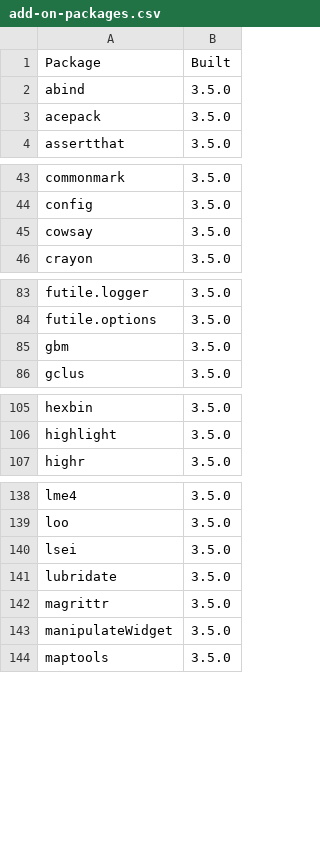
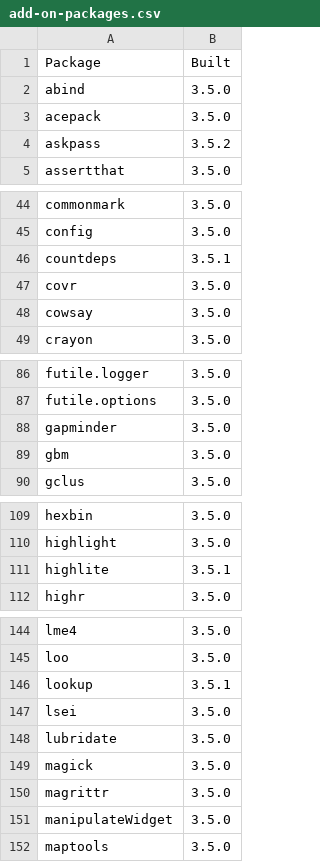
Before and after one commit to stufield/packages-report, a CSV file: data/add-on-packages.csv, drawn as a sheet; only a part is shown, gaps mark what is left out; the diff covers the shown part only.

```diff
--- a/data/add-on-packages.csv
+++ b/data/add-on-packages.csv
@@ -3,2 +3,3 @@ abind,3.5.0
 acepack,3.5.0
+askpass,3.5.2
 assertthat,3.5.0
@@ -44,2 +45,4 @@ commonmark,3.5.0
 config,3.5.0
+countdeps,3.5.1
+covr,3.5.0
 cowsay,3.5.0
@@ -84,2 +87,3 @@ futile.logger,3.5.0
 futile.options,3.5.0
+gapminder,3.5.0
 gbm,3.5.0
@@ -106,2 +110,3 @@ hexbin,3.5.0
 highlight,3.5.0
+highlite,3.5.1
 highr,3.5.0
@@ -139,4 +145,6 @@ lme4,3.5.0
 loo,3.5.0
+lookup,3.5.1
 lsei,3.5.0
 lubridate,3.5.0
+magick,3.5.0
 magrittr,3.5.0
```
Also changed, not shown: 5 added rows elsewhere in this file, data/installed-packages.csv, 6 other files.
